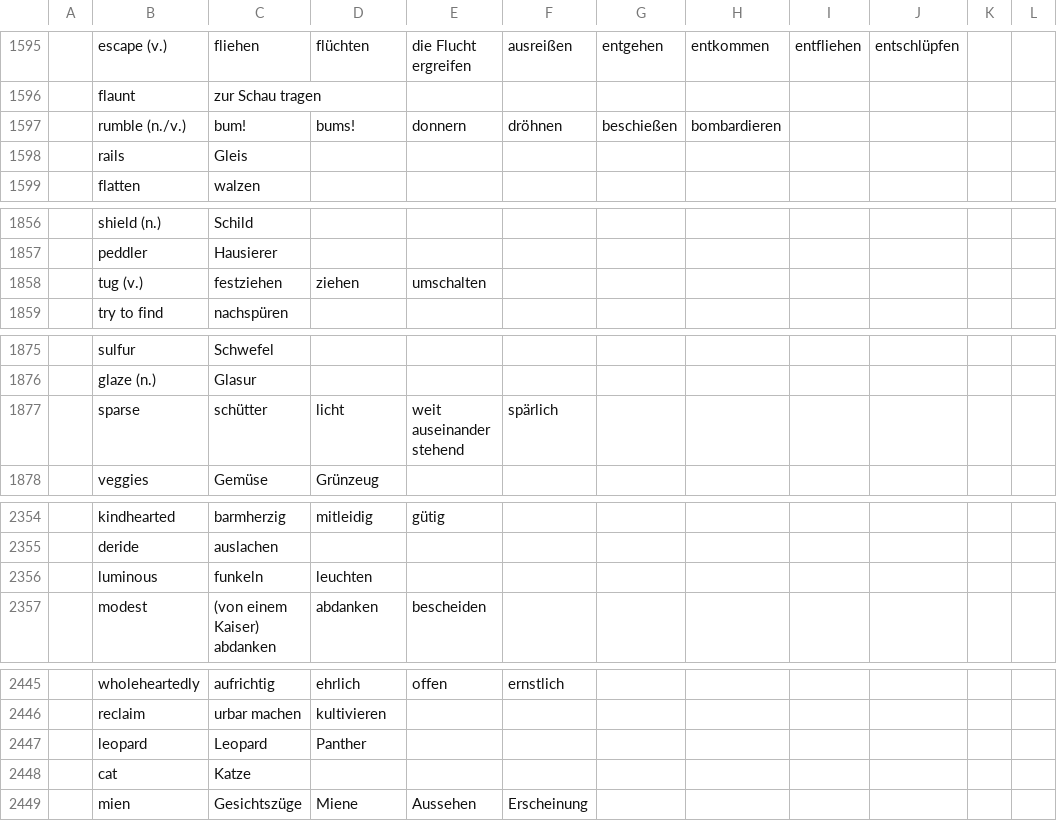
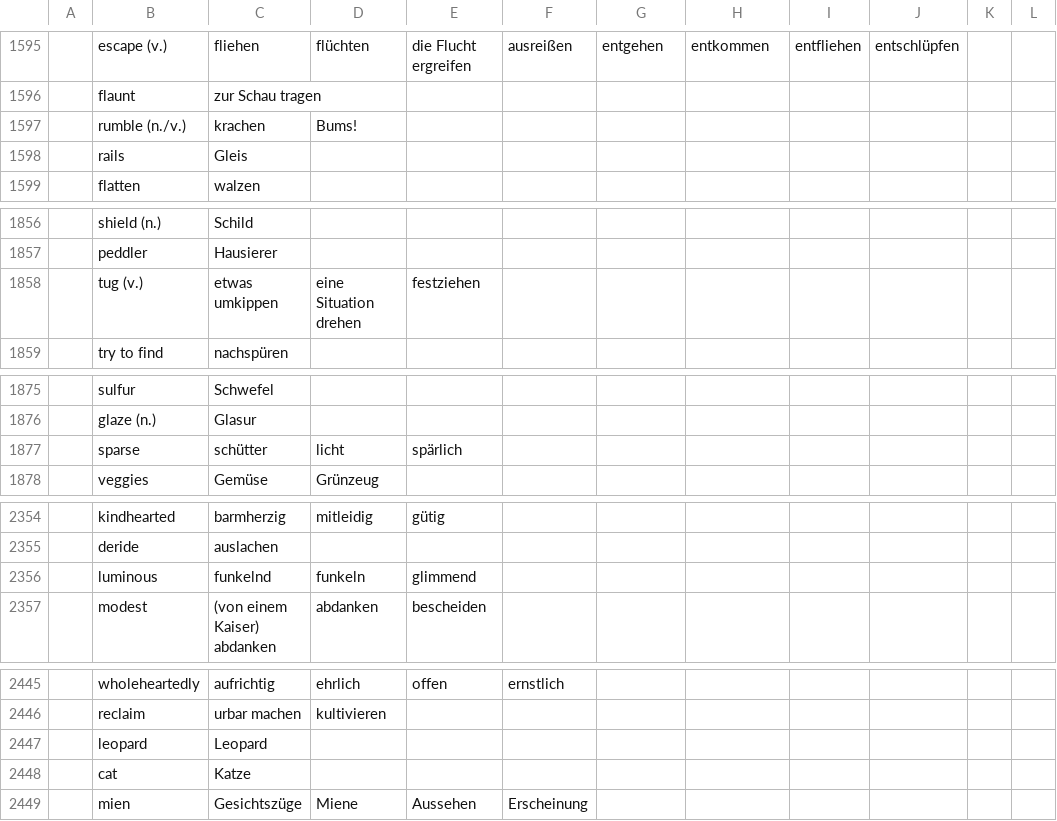
Before and after one commit to marcaltmann/hanzi, a TSV file: characters.tsv, drawn as a sheet; only a part is shown, gaps mark what is left out; the diff names each change by its address in the sheet, - before the commit and + after, or states it on an @@ line.

Commit message:
Until 1902

```diff
--- a/characters.tsv
+++ b/characters.tsv
-C1597: bum!
+C1597: krachen
-D1597: bums!
+D1597: Bums!
-E1597: donnern
+E1597: (empty)
-F1597: dröhnen
+F1597: (empty)
-G1597: beschießen
+G1597: (empty)
-H1597: bombardieren
+H1597: (empty)
-C1858: festziehen
+C1858: etwas umkippen
-D1858: ziehen
+D1858: eine Situation drehen
-E1858: umschalten
+E1858: festziehen
-E1877: weit auseinander stehend
+E1877: spärlich
-F1877: spärlich
+F1877: (empty)
-C2356: funkeln
+C2356: funkelnd
-D2356: leuchten
+D2356: funkeln
-E2356: (empty)
+E2356: glimmend
-D2447: Panther
+D2447: (empty)
```
